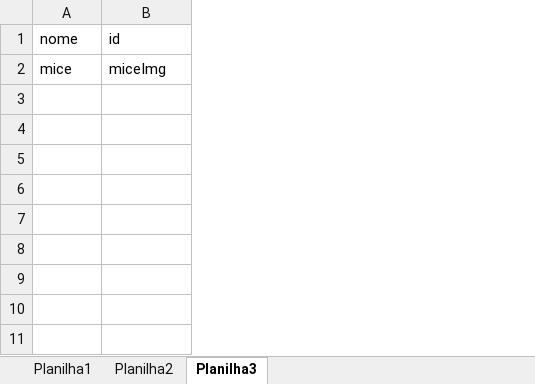
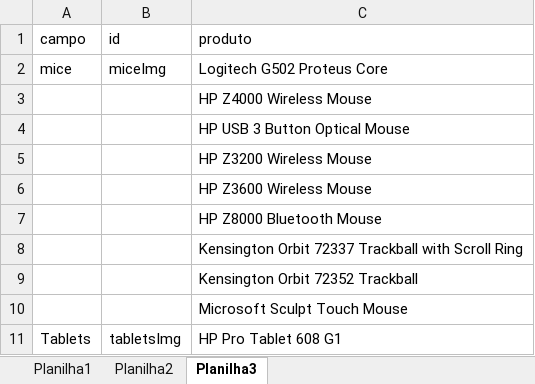
Before and after one commit to saulosjs/HUB_TDD, an Excel workbook: src/main/java/arquivos/bancoDados.xlsx, sheet Planilha3, drawn as a sheet; values as stored, in another font and other column widths than the file's, no borders; the diff names each change by its address in the sheet, - before the commit and + after, or states it on an @@ line.

```diff
--- a/src/main/java/arquivos/bancoDados.xlsx (sheet Planilha3)
+++ b/src/main/java/arquivos/bancoDados.xlsx (sheet Planilha3)
+column C (produto), row 2: Logitech G502 Proteus Core
-A1: nome
+A1: campo
+row 3:  |  | HP Z4000 Wireless Mouse
+row 4:  |  | HP USB 3 Button Optical Mouse
+row 5:  |  | HP Z3200 Wireless Mouse
+row 6:  |  | HP Z3600 Wireless Mouse
+row 7:  |  | HP Z8000 Bluetooth Mouse
+row 8:  |  | Kensington Orbit 72337 Trackball with Scroll Ring
+row 9:  |  | Kensington Orbit 72352 Trackball
+row 10:  |  | Microsoft Sculpt Touch Mouse
+row 11: Tablets | tabletsImg | HP Pro Tablet 608 G1
```
Also changed, not shown: sheet Planilha2, target/classes/arquivos/bancoDados.xlsx, 22 other files.
